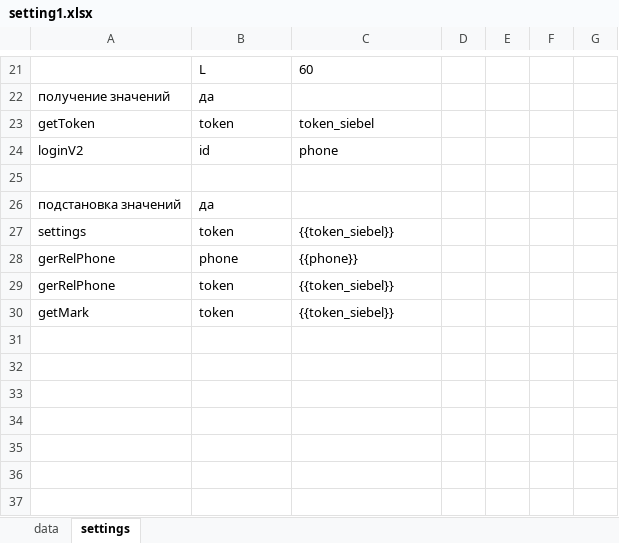
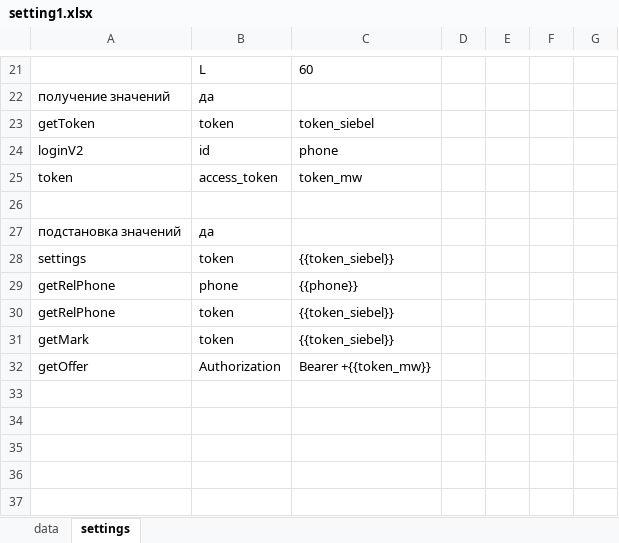
Before and after one commit to serg-yalosovetsky/middleware_script, an Excel workbook: setting1.xlsx, sheet settings, drawn as a sheet; only a part is shown, gaps mark what is left out; values as stored, in another font and other column widths than the file's, no borders; removed rows and columns are numbered as before the commit, all else as after; the diff names each change by its address in the sheet, - before the commit and + after, or states it on an @@ line.

```diff
--- a/setting1.xlsx (sheet settings)
+++ b/setting1.xlsx (sheet settings)
+row 25: token | access_token | token_mw
-A29:A30: gerRelPhone
+A29:A30: getRelPhone
-row 32: (empty)
+row 32: getOffer | Authorization | Bearer +{{token_mw}}
-row 32: (empty)
```
Also changed, not shown: sheet data, 1 other file.
